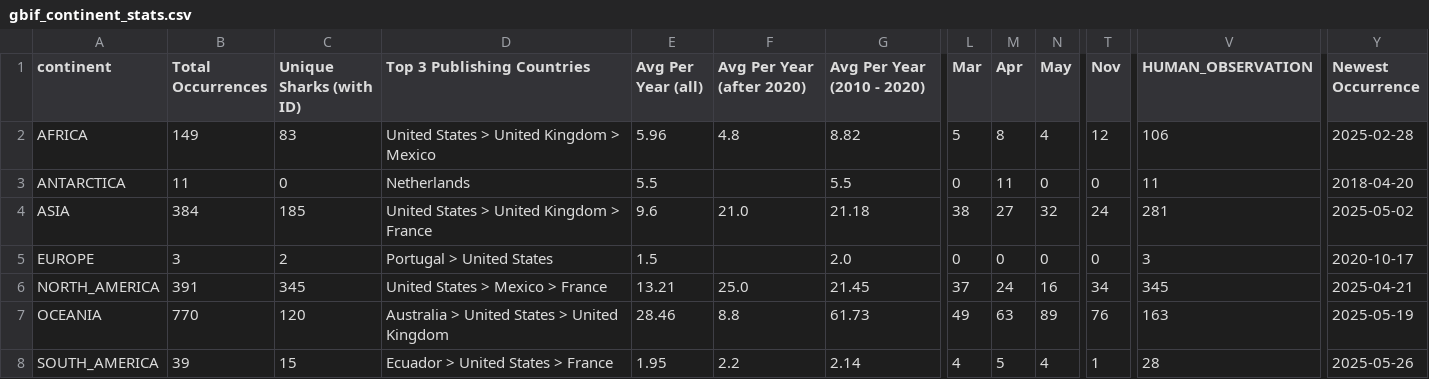
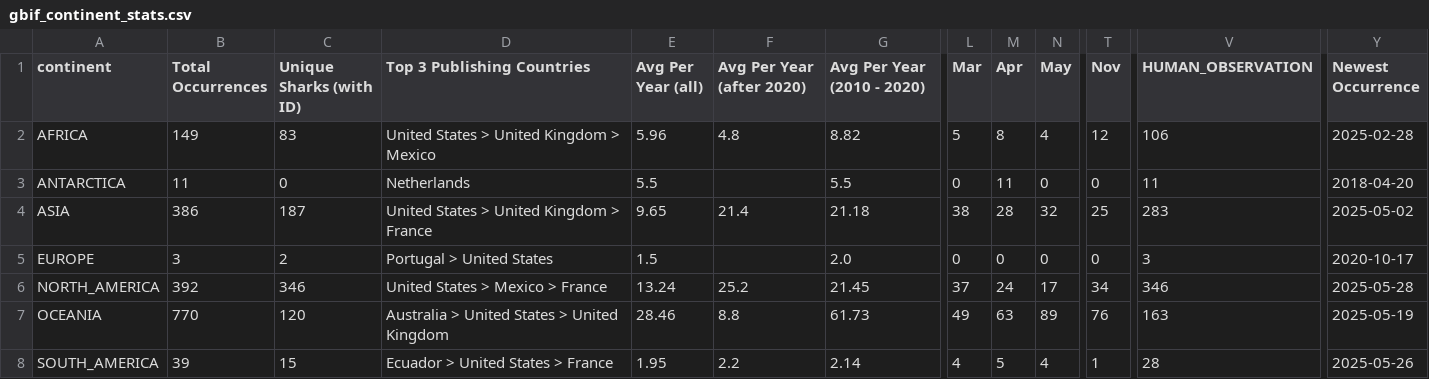
Before and after one commit to aadriien/whale-shark-site, a CSV file: outputs/gbif_continent_stats.csv, drawn as a sheet; only a part is shown, gaps mark what is left out; the diff names each change by its address in the sheet, - before the commit and + after, or states it on an @@ line.

```diff
--- a/outputs/gbif_continent_stats.csv
+++ b/outputs/gbif_continent_stats.csv
-B4 (Total Occurrences): 384
+B4 (Total Occurrences): 386
-C4 (Unique Sharks (with ID)): 185
+C4 (Unique Sharks (with ID)): 187
-E4 (Avg Per Year (all)): 9.6
+E4 (Avg Per Year (all)): 9.65
-F4 (Avg Per Year (after 2020)): 21.0
+F4 (Avg Per Year (after 2020)): 21.4
-M4 (Apr): 27
+M4 (Apr): 28
-T4 (Nov): 24
+T4 (Nov): 25
-V4 (HUMAN_OBSERVATION): 281
+V4 (HUMAN_OBSERVATION): 283
-B6 (Total Occurrences): 391
+B6 (Total Occurrences): 392
-C6 (Unique Sharks (with ID)): 345
+C6 (Unique Sharks (with ID)): 346
-E6 (Avg Per Year (all)): 13.21
+E6 (Avg Per Year (all)): 13.24
-F6 (Avg Per Year (after 2020)): 25.0
+F6 (Avg Per Year (after 2020)): 25.2
-N6 (May): 16
+N6 (May): 17
-V6 (HUMAN_OBSERVATION): 345
+V6 (HUMAN_OBSERVATION): 346
-Y6 (Newest Occurrence): 2025-04-21
+Y6 (Newest Occurrence): 2025-05-28
```
Also changed, not shown: outputs/gbif_calendar_stats.csv, outputs/gbif_country_stats.csv, 5 other files.
